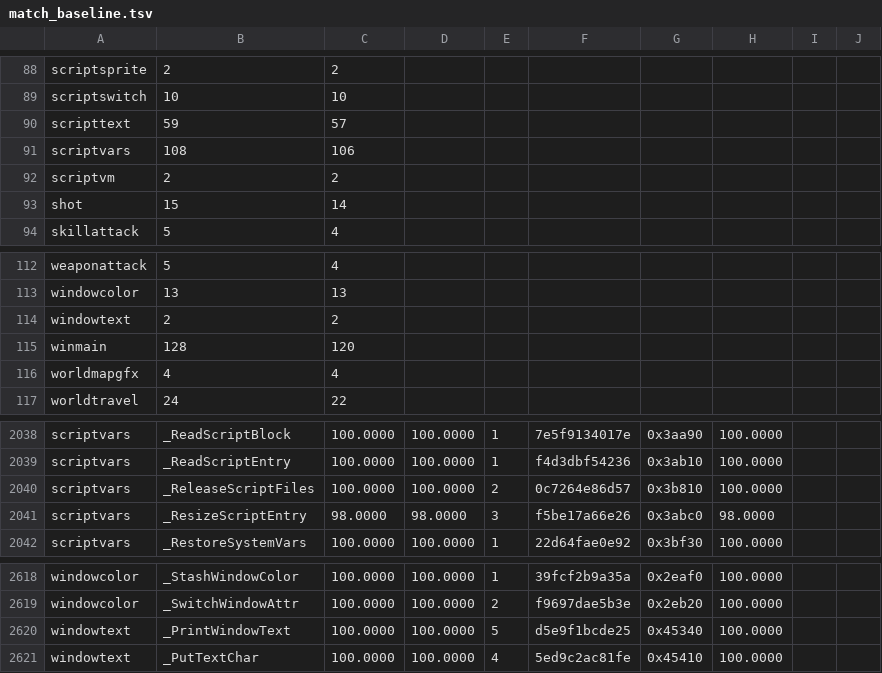
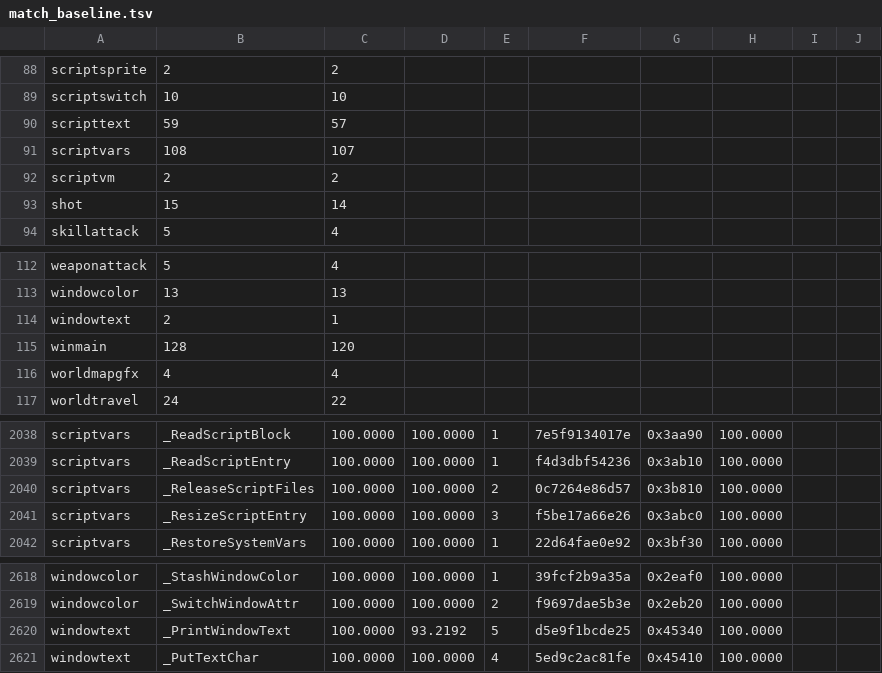
Before and after one commit to sushi-shi/giten-decomp, a TSV file: config/match_baseline.tsv, drawn as a sheet; only a part is shown, gaps mark what is left out.

```diff
--- a/config/match_baseline.tsv
+++ b/config/match_baseline.tsv
@@ -90,3 +90,3 @@ scriptswitch	10	10
 scripttext	59	57
-scriptvars	108	106
+scriptvars	108	107
 scriptvm	2	2
@@ -113,3 +113,3 @@ weaponattack	5	4
 windowcolor	13	13
-windowtext	2	2
+windowtext	2	1
 winmain	128	120
@@ -2040,3 +2040,3 @@ scriptvars	_ReadScriptEntry	100.0000	100.0000	1	f4d3dbf54236	0x3ab10	100.0000
 scriptvars	_ReleaseScriptFiles	100.0000	100.0000	2	0c7264e86d57	0x3b810	100.0000	
-scriptvars	_ResizeScriptEntry	98.0000	98.0000	3	f5be17a66e26	0x3abc0	98.0000	
+scriptvars	_ResizeScriptEntry	100.0000	100.0000	3	f5be17a66e26	0x3abc0	100.0000	
 scriptvars	_RestoreSystemVars	100.0000	100.0000	1	22d64fae0e92	0x3bf30	100.0000	
@@ -2619,3 +2619,3 @@ windowcolor	_StashWindowColor	100.0000	100.0000	1	39fcf2b9a35a	0x2eaf0	100.0000
 windowcolor	_SwitchWindowAttr	100.0000	100.0000	2	f9697dae5b3e	0x2eb20	100.0000	
-windowtext	_PrintWindowText	100.0000	100.0000	5	d5e9f1bcde25	0x45340	100.0000	
+windowtext	_PrintWindowText	100.0000	93.2192	5	d5e9f1bcde25	0x45340	100.0000	
 windowtext	_PutTextChar	100.0000	100.0000	4	5ed9c2ac81fe	0x45410	100.0000	
```
